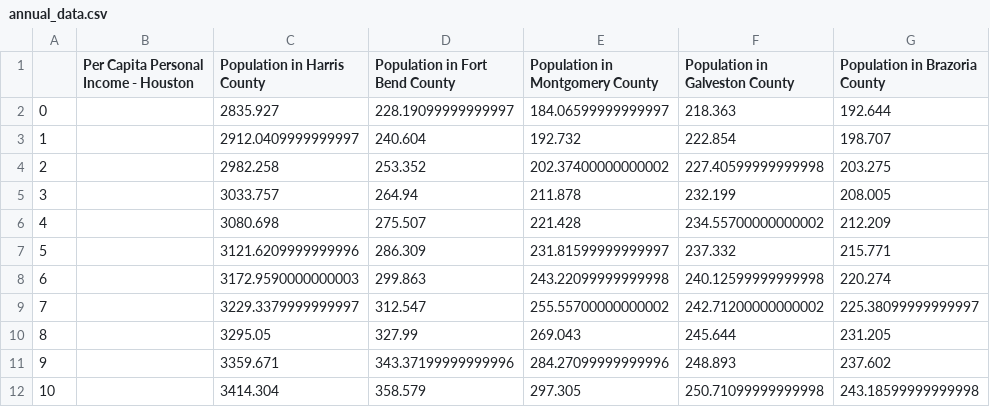
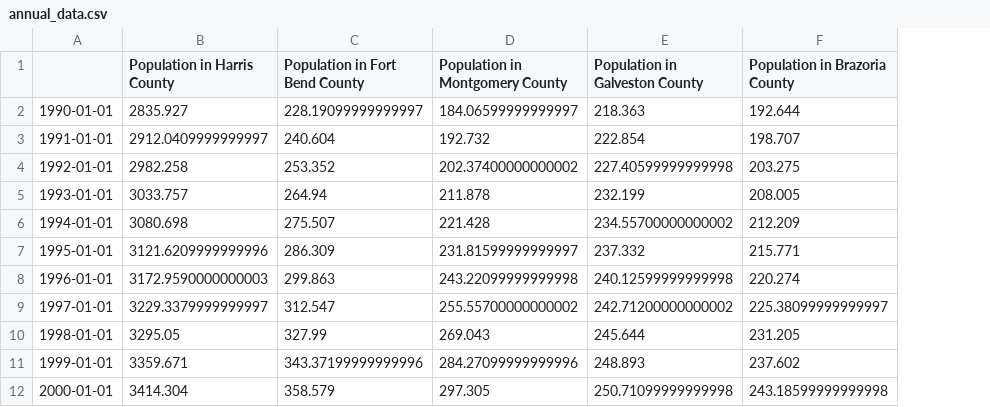
Before and after one commit to dxvo/DGJ_project, a CSV file: notebook/output_data/annual_data.csv, drawn as a sheet; only a part is shown; removed rows and columns are numbered as before the commit, all else as after; the diff names each change by its address in the sheet, - before the commit and + after, or states it on an @@ line.

```diff
--- a/notebook/output_data/annual_data.csv
+++ b/notebook/output_data/annual_data.csv
-column A, rows 2-12: 0 | 1 | 2 | 3 | 4 | 5 | 6 | 7 | 8 | 9 | 10
-column B, row 1: Per Capita Personal Income - Houston
+column A, rows 2-12: 1990-01-01 | 1991-01-01 | 1992-01-01 | 1993-01-01 | 1994-01-01 | 1995-01-01 | 1996-01-01 | 1997-01-01 | 1998-01-01 | 1999-01-01 | 2000-01-01
```
Also changed, not shown: 5 other files.
